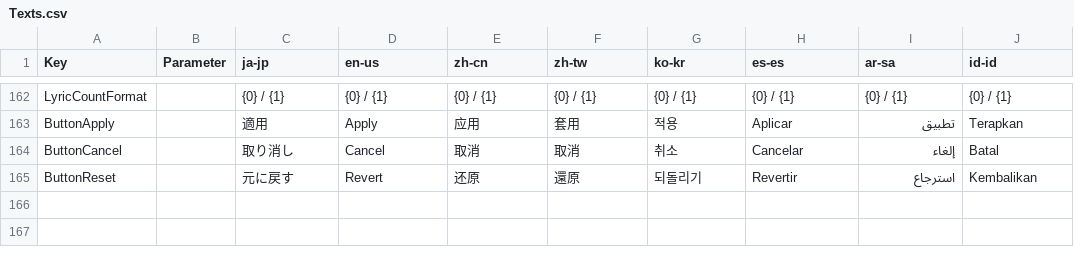
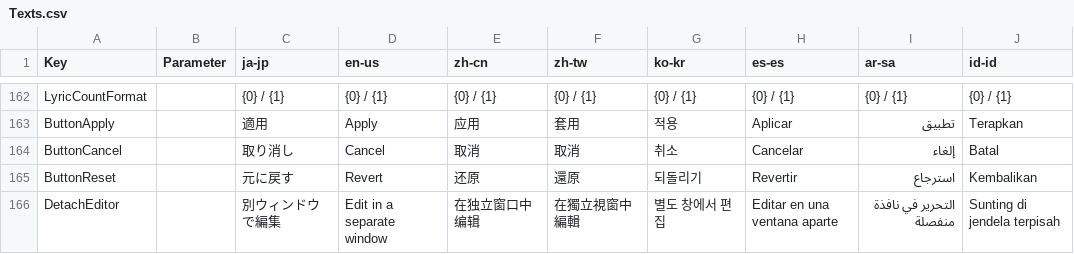
Before and after one commit to routersys/YMM4-UTAU, a CSV file: UTAU/Texts.csv, drawn as a sheet; only a part is shown, gaps mark what is left out; the diff names each change by its address in the sheet, - before the commit and + after, or states it on an @@ line.

```diff
--- a/UTAU/Texts.csv
+++ b/UTAU/Texts.csv
+row 166: DetachEditor |  | 別ウィンドウで編集 | Edit in a separate window | 在独立窗口中编辑 | 在獨立視窗中編輯 | 별도 창에서 편집 | Editar en una ventana aparte | التحرير في نافذة منفصلة | Sunting di jendela terpisah
```
Also changed, not shown: 16 other files.
